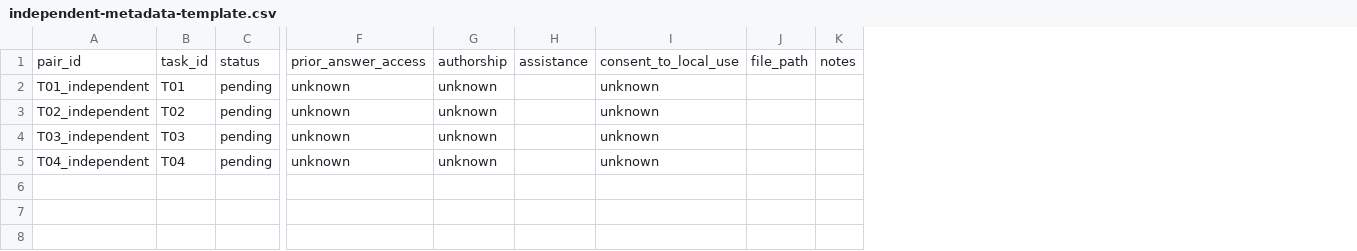
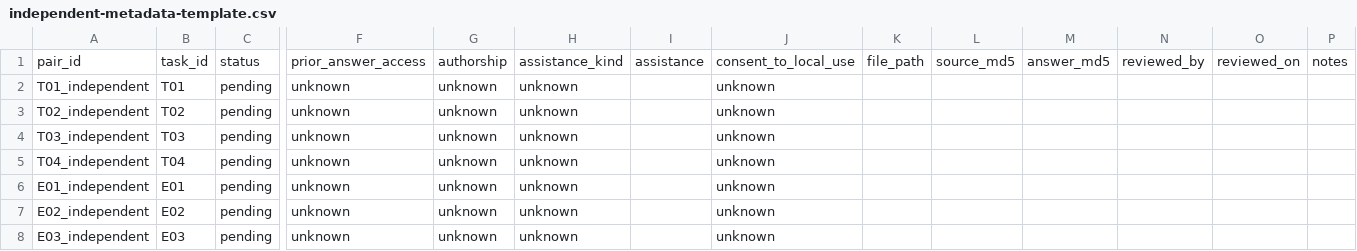
Before and after one commit to Caesar-zkin/-rmd-similarity-detector, a CSV file: validation/independent-metadata-template.csv, drawn as a sheet; only a part is shown, gaps mark what is left out; rows hold the shown columns only; the diff names each change by its address in the sheet, - before the commit and + after, or states it on an @@ line.

```diff
--- a/validation/independent-metadata-template.csv
+++ b/validation/independent-metadata-template.csv
+column H, rows 1-5: assistance_kind | unknown | unknown | unknown | unknown
+column L, row 1: source_md5
+column M, row 1: answer_md5
+column N, row 1: reviewed_by
+column O, row 1: reviewed_on
+row 6: E01_independent | E01 | pending | unknown | unknown | unknown |  | unknown
+row 7: E02_independent | E02 | pending | unknown | unknown | unknown |  | unknown
+row 8: E03_independent | E03 | pending | unknown | unknown | unknown |  | unknown
```
Also changed, not shown: 9 other files.
